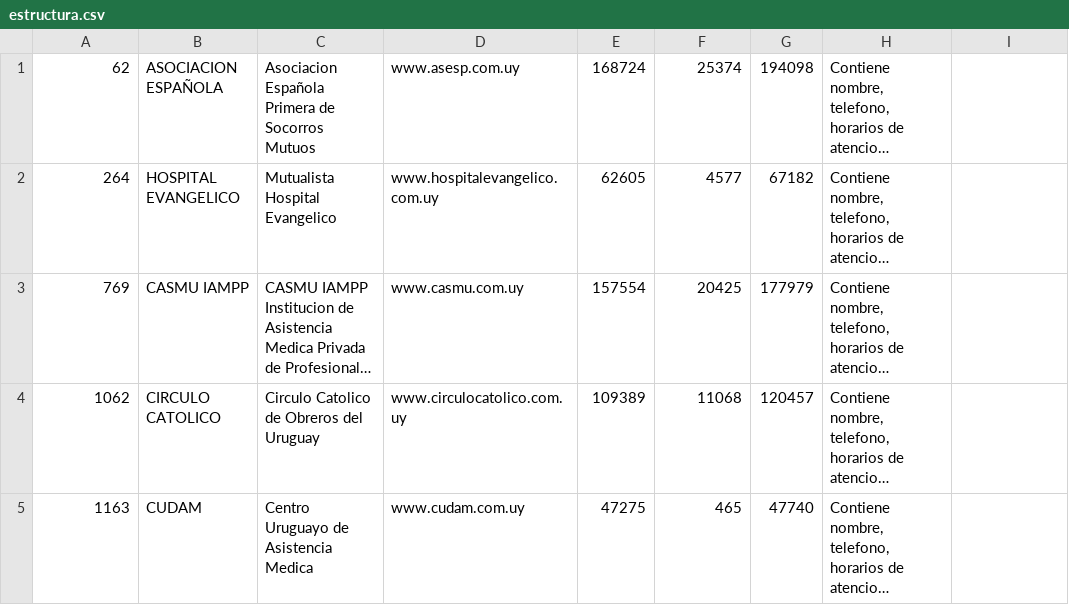
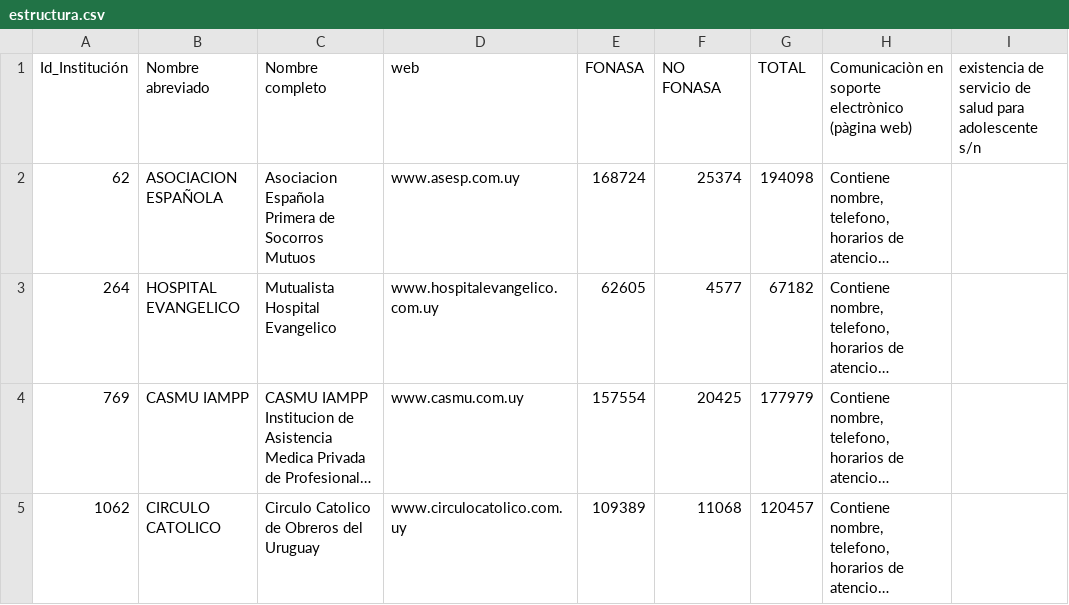
Before and after one commit to datauy/ATuServicio, a CSV file: db/data/2024-1/estructura.csv, drawn as a sheet; only a part is shown; the shorter side is filled out with more unchanged rows; long unchanged cells end in …; the diff names each change by its address in the sheet, - before the commit and + after, or states it on an @@ line.

Commit message:
Correcciones en CAD estructura y helper para stage

```diff
--- a/db/data/2024-1/estructura.csv
+++ b/db/data/2024-1/estructura.csv
+row 1: Id_Institución | Nombre abreviado | Nombre completo | web | FONASA | NO FONASA | TOTAL | Comunicaciòn en soporte electrònico (pàgina web) | existencia de servicio de salud para adolescente s/n
```
Also changed, not shown: db/data/2024-1/rrhh_cad.csv, 1 other file.
